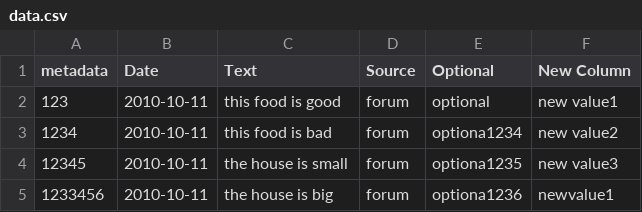
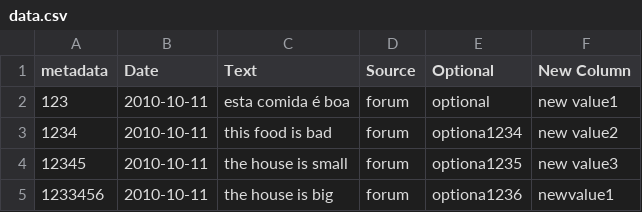
Before and after one commit to StormConSolution/Django-dashboard, a CSV file: data.csv, drawn as a sheet.

```diff
--- a/data.csv
+++ b/data.csv
@@ -1,3 +1,3 @@
 metadata,Date,Text,Source,Optional,New Column
-123,2010-10-11, this food is good, forum,optional,new value1
+123,2010-10-11, esta comida é boa , forum,optional,new value1
 1234,2010-10-11,this food is bad, forum ,optiona1234,new value2
```
Also changed, not shown: 3 other files.
